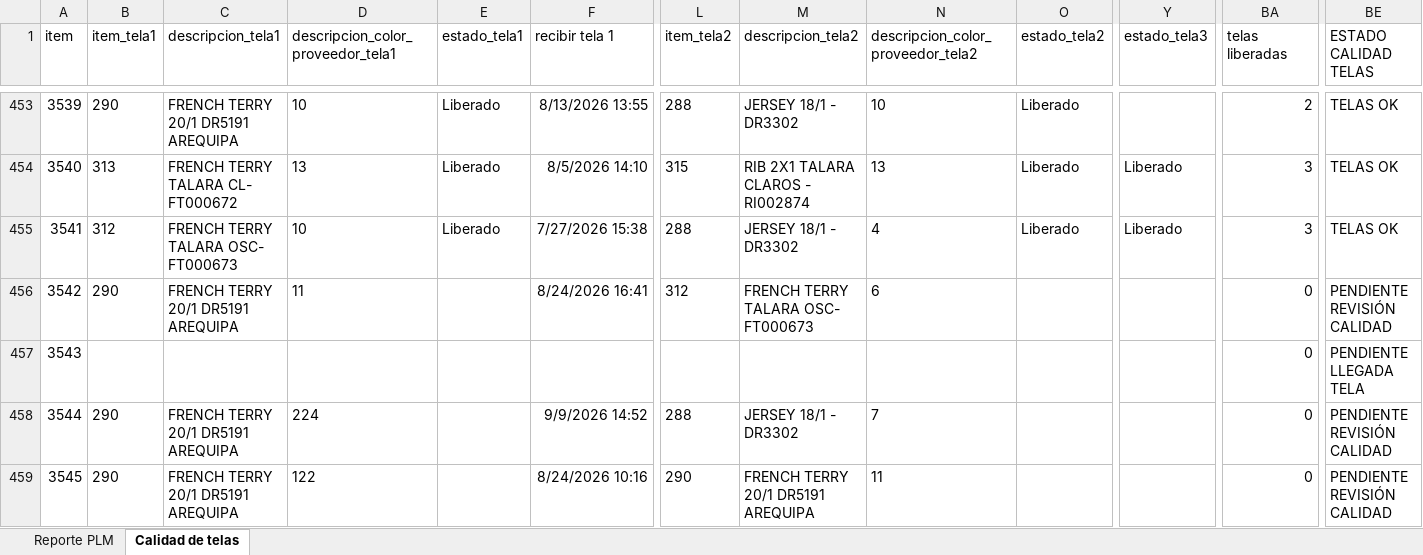
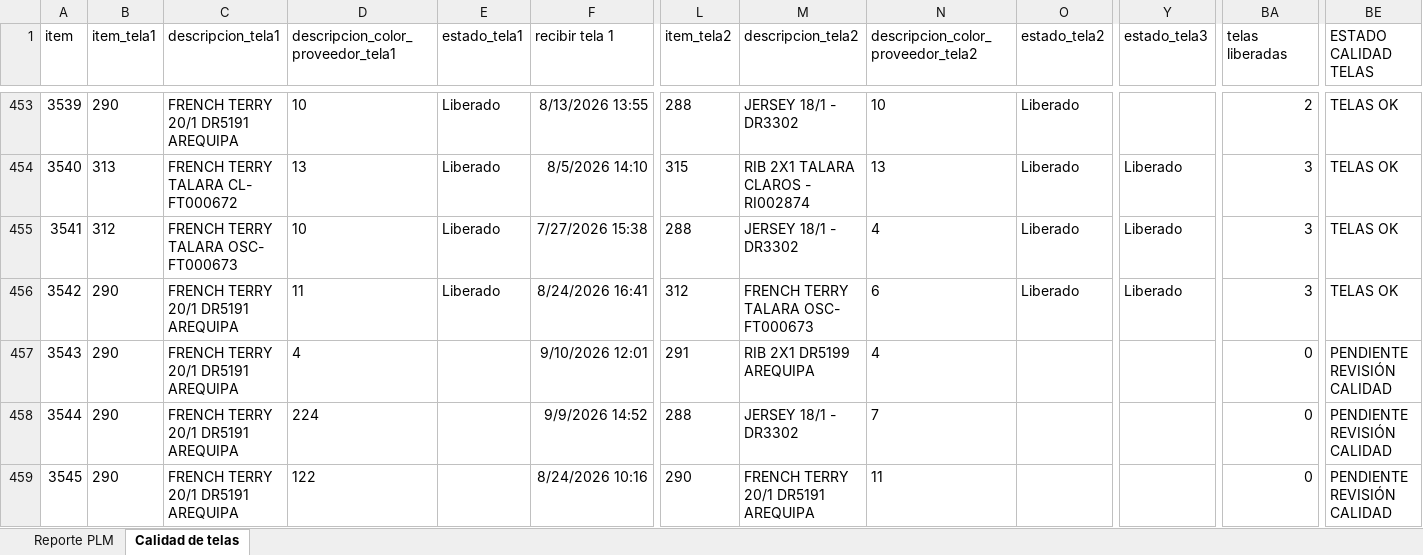
Before and after one commit to AnaliticaURA/PendientesLiberacion, an Excel workbook: datos.xlsx, sheet Calidad de telas, drawn as a sheet; only a part is shown, gaps mark what is left out; values as stored, in another font and other column widths than the file's, no borders; conditional formats and table styles not drawn; the diff covers the shown part only; the diff names each change by its address in the sheet, - before the commit and + after, or states it on an @@ line.

```diff
--- a/datos.xlsx (sheet Calidad de telas)
+++ b/datos.xlsx (sheet Calidad de telas)
-E456 (estado_tela1): (empty)
+E456 (estado_tela1): Liberado
-O456 (estado_tela2): (empty)
+O456 (estado_tela2): Liberado
-Y456 (estado_tela3): (empty)
+Y456 (estado_tela3): Liberado
-BA456 (telas liberadas): 0
+BA456 (telas liberadas): 3
-BE456 (ESTADO CALIDAD TELAS): PENDIENTE REVISIÓN CALIDAD
+BE456 (ESTADO CALIDAD TELAS): TELAS OK
-B457 (item_tela1): (empty)
+B457 (item_tela1): 290
-C457 (descripcion_tela1): (empty)
+C457 (descripcion_tela1): FRENCH TERRY 20/1 DR5191 AREQUIPA
-D457: (empty)
+D457: 4
-F457 (recibir tela 1): (empty)
+F457 (recibir tela 1): 9/10/2026 12:01
-L457 (item_tela2): (empty)
+L457 (item_tela2): 291
-M457 (descripcion_tela2): (empty)
+M457 (descripcion_tela2): RIB 2X1 DR5199 AREQUIPA
-N457: (empty)
+N457: 4
-BE457 (ESTADO CALIDAD TELAS): PENDIENTE LLEGADA TELA
+BE457 (ESTADO CALIDAD TELAS): PENDIENTE REVISIÓN CALIDAD
```
Also changed, not shown: 2 added rows and 216 edited cells elsewhere in this sheet, sheet Reporte PLM.
